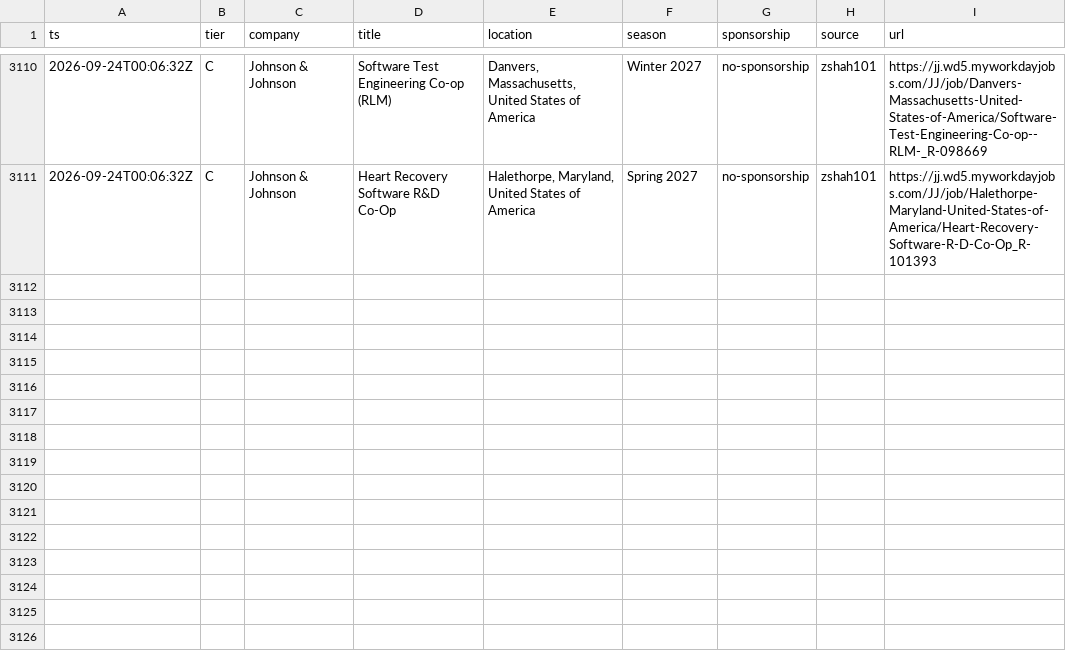
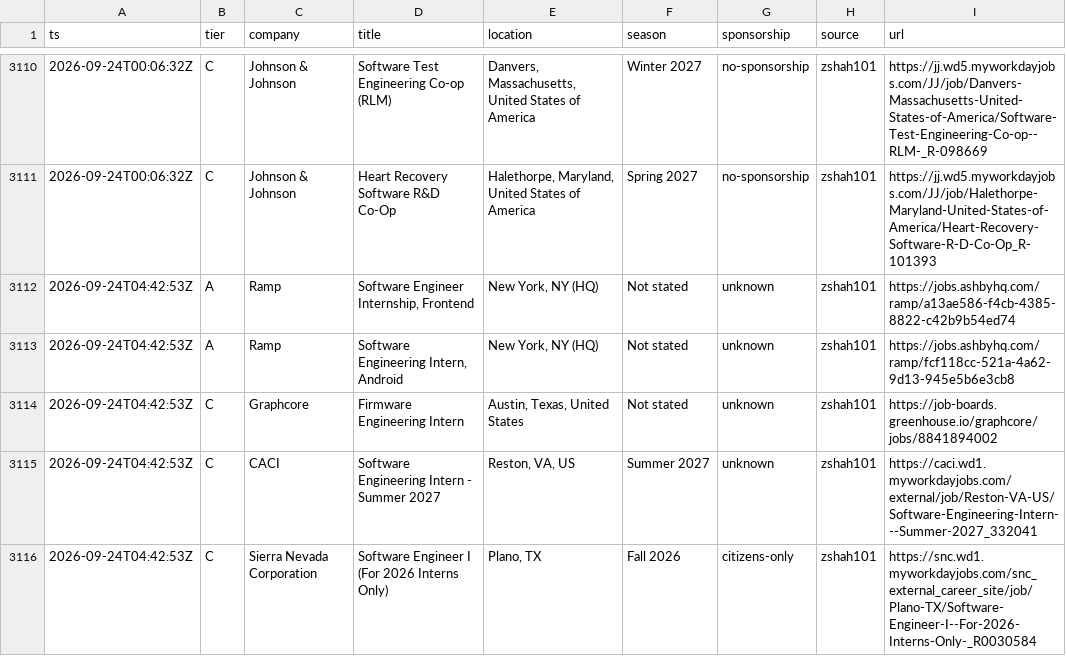
Before and after one commit to Omjnr06/Grind, a CSV file: log.csv, drawn as a sheet; only a part is shown, gaps mark what is left out; the diff names each change by its address in the sheet, - before the commit and + after, or states it on an @@ line.

```diff
--- a/log.csv
+++ b/log.csv
+row 3112: 2026-09-24T04:42:53Z | A | Ramp | Software Engineer Internship, Frontend | New York, NY (HQ) | Not stated | unknown | zshah101 | https://jobs.ashbyhq.com/ramp/a13ae586-f4cb-4385-8822-c42b9b54ed74
+row 3113: 2026-09-24T04:42:53Z | A | Ramp | Software Engineering Intern, Android | New York, NY (HQ) | Not stated | unknown | zshah101 | https://jobs.ashbyhq.com/ramp/fcf118cc-521a-4a62-9d13-945e5b6e3cb8
+row 3114: 2026-09-24T04:42:53Z | C | Graphcore | Firmware Engineering Intern | Austin, Texas, United States | Not stated | unknown | zshah101 | https://job-boards.greenhouse.io/graphcore/jobs/8841894002
+row 3115: 2026-09-24T04:42:53Z | C | CACI | Software Engineering Intern - Summer 2027 | Reston, VA, US | Summer 2027 | unknown | zshah101 | https://caci.wd1.myworkdayjobs.com/external/job/Reston-VA-US/Software-Engineering-Intern---Summer-2027_332041
+row 3116: 2026-09-24T04:42:53Z | C | Sierra Nevada Corporation | Software Engineer I (For 2026 Interns Only) | Plano, TX | Fall 2026 | citizens-only | zshah101 | https://snc.wd1.myworkdayjobs.com/snc_external_career_site/job/Plano-TX/Software-Engineer-I--For-2026-Interns-Only-_R0030584
```
Also changed, not shown: 2 other files.
